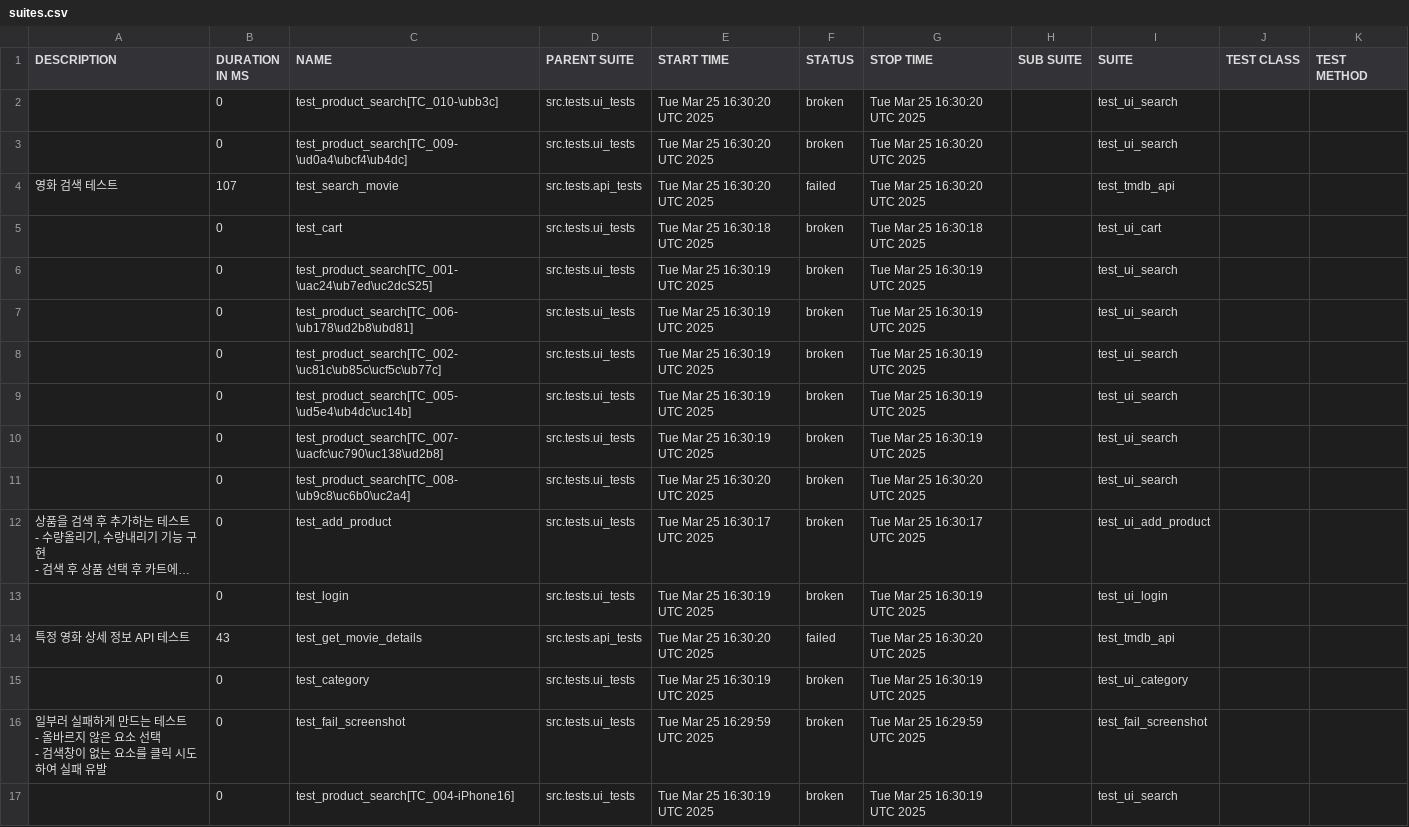
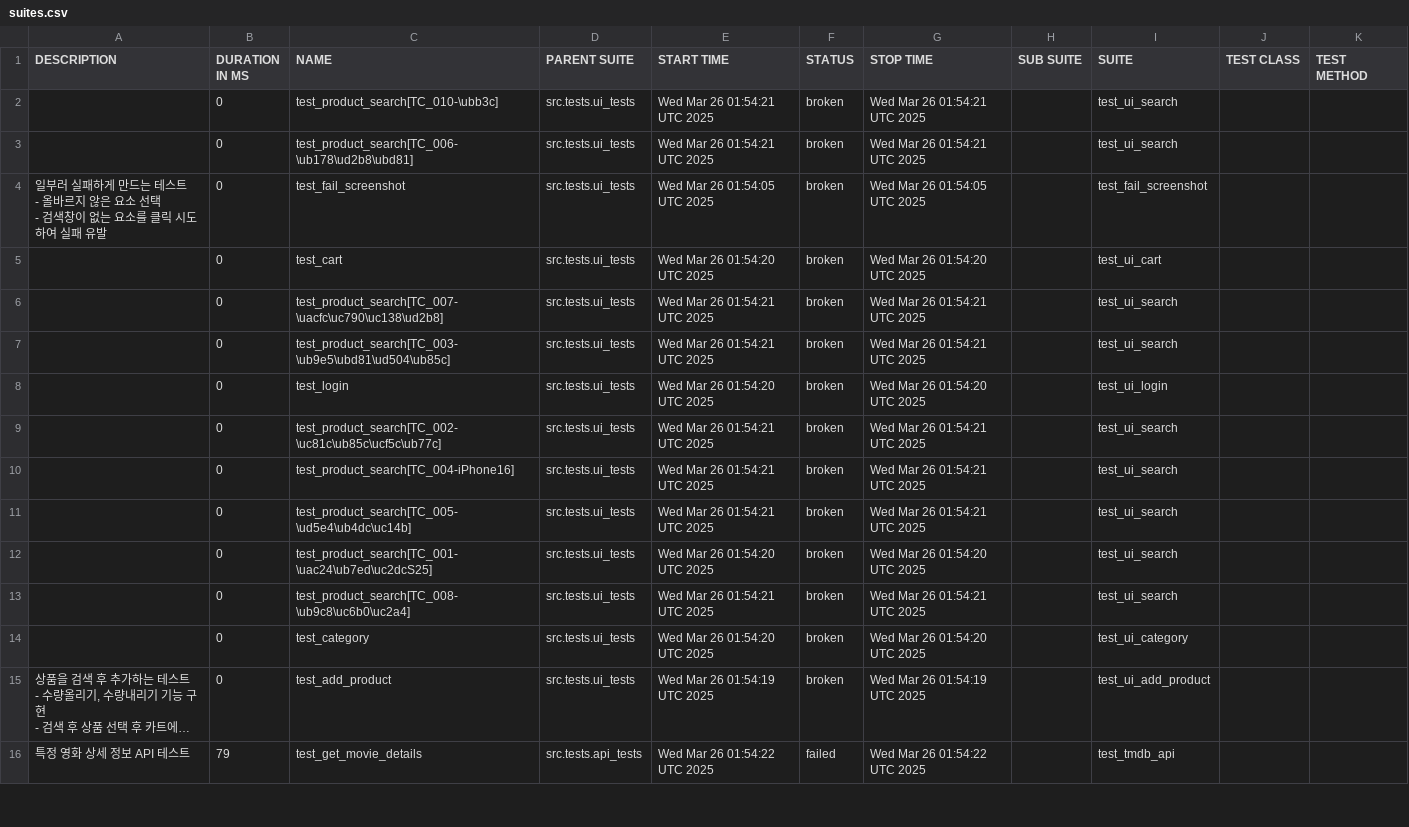
Before and after one commit to yoplekiller/QATEST, a CSV file: allure-report/data/suites.csv, drawn as a sheet; only a part is shown; long unchanged cells end in …; removed rows and columns are numbered as before the commit, all else as after; ↵ is a line break in a cell; the diff covers the shown part only; the diff names each change by its address in the sheet, - before the commit and + after, or states it on an @@ line.

```diff
--- a/allure-report/data/suites.csv
+++ b/allure-report/data/suites.csv
-E2:E3 (START TIME): Tue Mar 25 16:30:20 UTC 2025
+E2:E3 (START TIME): Wed Mar 26 01:54:21 UTC 2025
-G2:G3 (STOP TIME): Tue Mar 25 16:30:20 UTC 2025
+G2:G3 (STOP TIME): Wed Mar 26 01:54:21 UTC 2025
-C3 (NAME): test_product_search[TC_009-\ud0a4\ubcf4\ub4dc]
+C3 (NAME): test_product_search[TC_006-\ub178\ud2b8\ubd81]
-row 4: 영화 검색 테스트 | 107 | test_search_movie | src.tests.api_tests | Tue Mar 25 16:30:20 UTC 2025 | failed | Tue Mar 25 16:30:20 UTC 2025 |  | test_tmdb_api
+row 4: 일부러 실패하게 만드는 테스트 ↵ - 올바르지 않은 요소 선택 ↵ - 검색창이 없는 요소를 클릭 시도하여 실패 유발 | 0 | test_fail_screenshot | src.tests.ui_tests | Wed Mar 26 01:54:05 UTC 2025 | broken | Wed Mar 26 01:54:05 UTC 2025 |  | test_fail_screenshot
-E5 (START TIME): Tue Mar 25 16:30:18 UTC 2025
+E5 (START TIME): Wed Mar 26 01:54:20 UTC 2025
-G5 (STOP TIME): Tue Mar 25 16:30:18 UTC 2025
+G5 (STOP TIME): Wed Mar 26 01:54:20 UTC 2025
-C6 (NAME): test_product_search[TC_001-\uac24\ub7ed\uc2dcS25]
+C6 (NAME): test_product_search[TC_007-\uacfc\uc790\uc138\ud2b8]
-E6:E7 (START TIME): Tue Mar 25 16:30:19 UTC 2025
+E6:E7 (START TIME): Wed Mar 26 01:54:21 UTC 2025
-G6:G7 (STOP TIME): Tue Mar 25 16:30:19 UTC 2025
+G6:G7 (STOP TIME): Wed Mar 26 01:54:21 UTC 2025
-C7 (NAME): test_product_search[TC_006-\ub178\ud2b8\ubd81]
+C7 (NAME): test_product_search[TC_003-\ub9e5\ubd81\ud504\ub85c]
+row 8:  | 0 | test_login | src.tests.ui_tests | Wed Mar 26 01:54:20 UTC 2025 | broken | Wed Mar 26 01:54:20 UTC 2025 |  | test_ui_login
-E9 (START TIME): Tue Mar 25 16:30:19 UTC 2025
+E9 (START TIME): Wed Mar 26 01:54:21 UTC 2025
-G9 (STOP TIME): Tue Mar 25 16:30:19 UTC 2025
+G9 (STOP TIME): Wed Mar 26 01:54:21 UTC 2025
+row 10:  | 0 | test_product_search[TC_004-iPhone16] | src.tests.ui_tests | Wed Mar 26 01:54:21 UTC 2025 | broken | Wed Mar 26 01:54:21 UTC 2025 |  | test_ui_search
-E11 (START TIME): Tue Mar 25 16:30:19 UTC 2025
+E11 (START TIME): Wed Mar 26 01:54:21 UTC 2025
-G11 (STOP TIME): Tue Mar 25 16:30:19 UTC 2025
+G11 (STOP TIME): Wed Mar 26 01:54:21 UTC 2025
-C12 (NAME): test_product_search[TC_007-\uacfc\uc790\uc138\ud2b8]
+C12 (NAME): test_product_search[TC_001-\uac24\ub7ed\uc2dcS25]
-E12 (START TIME): Tue Mar 25 16:30:19 UTC 2025
+E12 (START TIME): Wed Mar 26 01:54:20 UTC 2025
-G12 (STOP TIME): Tue Mar 25 16:30:19 UTC 2025
+G12 (STOP TIME): Wed Mar 26 01:54:20 UTC 2025
-E13 (START TIME): Tue Mar 25 16:30:20 UTC 2025
+E13 (START TIME): Wed Mar 26 01:54:21 UTC 2025
-G13 (STOP TIME): Tue Mar 25 16:30:20 UTC 2025
+G13 (STOP TIME): Wed Mar 26 01:54:21 UTC 2025
+row 14:  | 0 | test_category | src.tests.ui_tests | Wed Mar 26 01:54:20 UTC 2025 | broken | Wed Mar 26 01:54:20 UTC 2025 |  | test_ui_category
-E15 (START TIME): Tue Mar 25 16:30:17 UTC 2025
+E15 (START TIME): Wed Mar 26 01:54:19 UTC 2025
-G15 (STOP TIME): Tue Mar 25 16:30:17 UTC 2025
+G15 (STOP TIME): Wed Mar 26 01:54:19 UTC 2025
-row 13:  | 0 | test_login | src.tests.ui_tests | Tue Mar 25 16:30:19 UTC 2025 | broken | Tue Mar 25 16:30:19 UTC 2025 |  | test_ui_login
-B16 (DURATION IN MS): 43
+B16 (DURATION IN MS): 79
-E16 (START TIME): Tue Mar 25 16:30:20 UTC 2025
+E16 (START TIME): Wed Mar 26 01:54:22 UTC 2025
-G16 (STOP TIME): Tue Mar 25 16:30:20 UTC 2025
+G16 (STOP TIME): Wed Mar 26 01:54:22 UTC 2025
-row 15:  | 0 | test_category | src.tests.ui_tests | Tue Mar 25 16:30:19 UTC 2025 | broken | Tue Mar 25 16:30:19 UTC 2025 |  | test_ui_category
-row 16: 일부러 실패하게 만드는 테스트 ↵ - 올바르지 않은 요소 선택 ↵ - 검색창이 없는 요소를 클릭 시도하여 실패 유발 | 0 | test_fail_screenshot | src.tests.ui_tests | Tue Mar 25 16:29:59 UTC 2025 | broken | Tue Mar 25 16:29:59 UTC 2025 |  | test_fail_screenshot
-row 17:  | 0 | test_product_search[TC_004-iPhone16] | src.tests.ui_tests | Tue Mar 25 16:30:19 UTC 2025 | broken | Tue Mar 25 16:30:19 UTC 2025 |  | test_ui_search
```
Also changed, not shown: 1 added row and 3 edited cells elsewhere in this file, allure-report/data/behaviors.csv, 56 other files.
